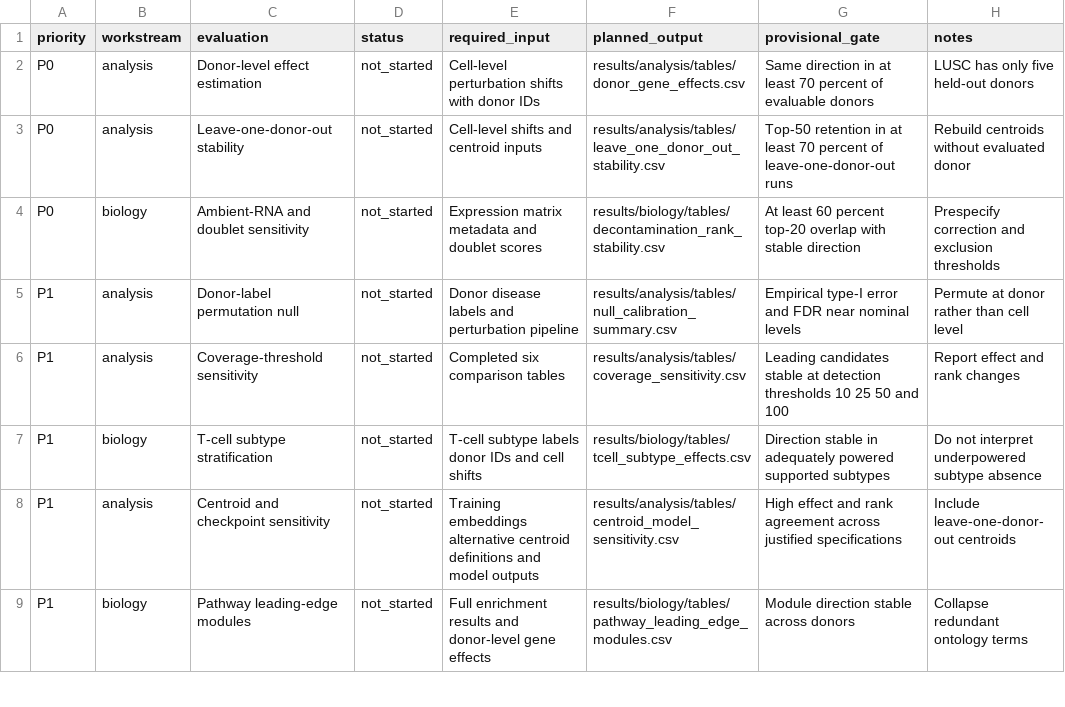
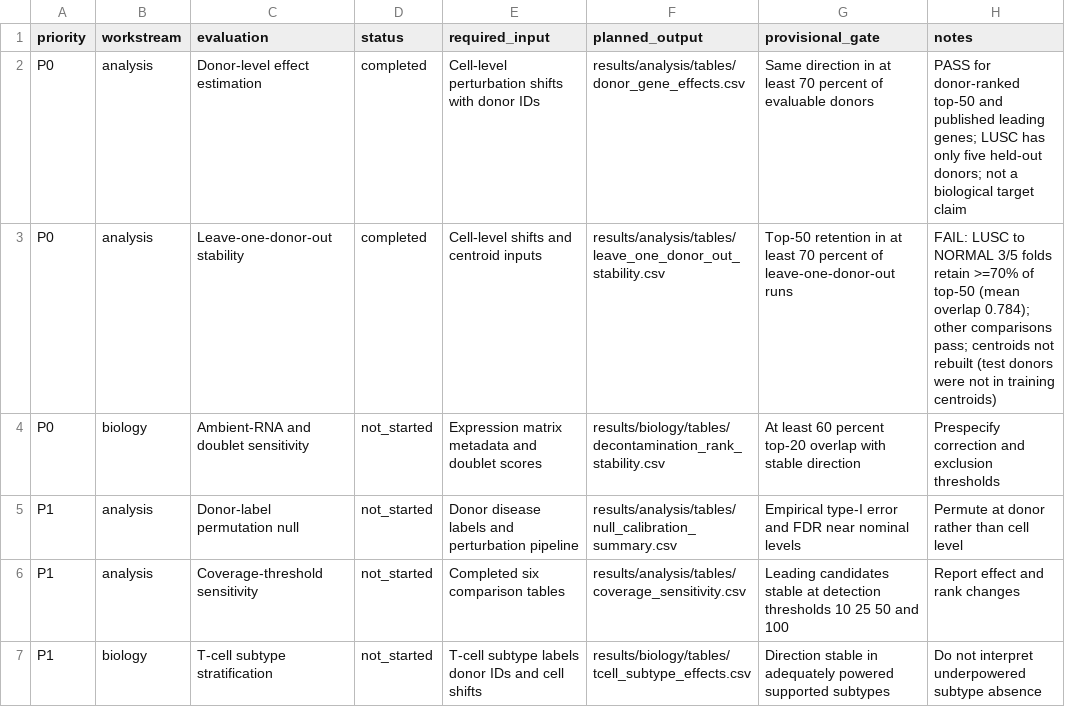
Before and after one commit to Kays3/geneformer-nsclc-tcell, a CSV file: current_workflow/perturbation_statistics/evaluation/evaluation_tracker.csv, drawn as a sheet; only a part is shown; the shorter side is filled out with more unchanged rows.

Commit message:
Add donor-level gene-effect tables and score P0 gates.
Aggregate held-out deletion shifts by donor, score the 70% same-direction gate, and compute leave-one-donor-out top-50 retention without retuning.

```diff
--- a/current_workflow/perturbation_statistics/evaluation/evaluation_tracker.csv
+++ b/current_workflow/perturbation_statistics/evaluation/evaluation_tracker.csv
@@ -1,4 +1,4 @@
 priority,workstream,evaluation,status,required_input,planned_output,provisional_gate,notes
-P0,analysis,Donor-level effect estimation,not_started,Cell-level perturbation shifts with donor IDs,results/analysis/tables/donor_gene_effects.csv,Same direction in at least 70 percent of evaluable donors,LUSC has only five held-out donors
-P0,analysis,Leave-one-donor-out stability,not_started,Cell-level shifts and centroid inputs,results/analysis/tables/leave_one_donor_out_stability.csv,Top-50 retention in at least 70 percent of leave-one-donor-out runs,Rebuild centroids without evaluated donor
+P0,analysis,Donor-level effect estimation,completed,Cell-level perturbation shifts with donor IDs,results/analysis/tables/donor_gene_effects.csv,Same direction in at least 70 percent of evaluable donors,PASS for donor-ranked top-50 and published leading genes; LUSC has only five held-out donors; not a biological target claim
+P0,analysis,Leave-one-donor-out stability,completed,Cell-level shifts and centroid inputs,results/analysis/tables/leave_one_donor_out_stability.csv,Top-50 retention in at least 70 percent of leave-one-donor-out runs,FAIL: LUSC to NORMAL 3/5 folds retain >=70% of top-50 (mean overlap 0.784); other comparisons pass; centroids not rebuilt (test donors were not in training centroids)
 P0,biology,Ambient-RNA and doublet sensitivity,not_started,Expression matrix metadata and doublet scores,results/biology/tables/decontamination_rank_stability.csv,At least 60 percent top-20 overlap with stable direction,Prespecify correction and exclusion thresholds
```
Also changed, not shown: 6 other files.
